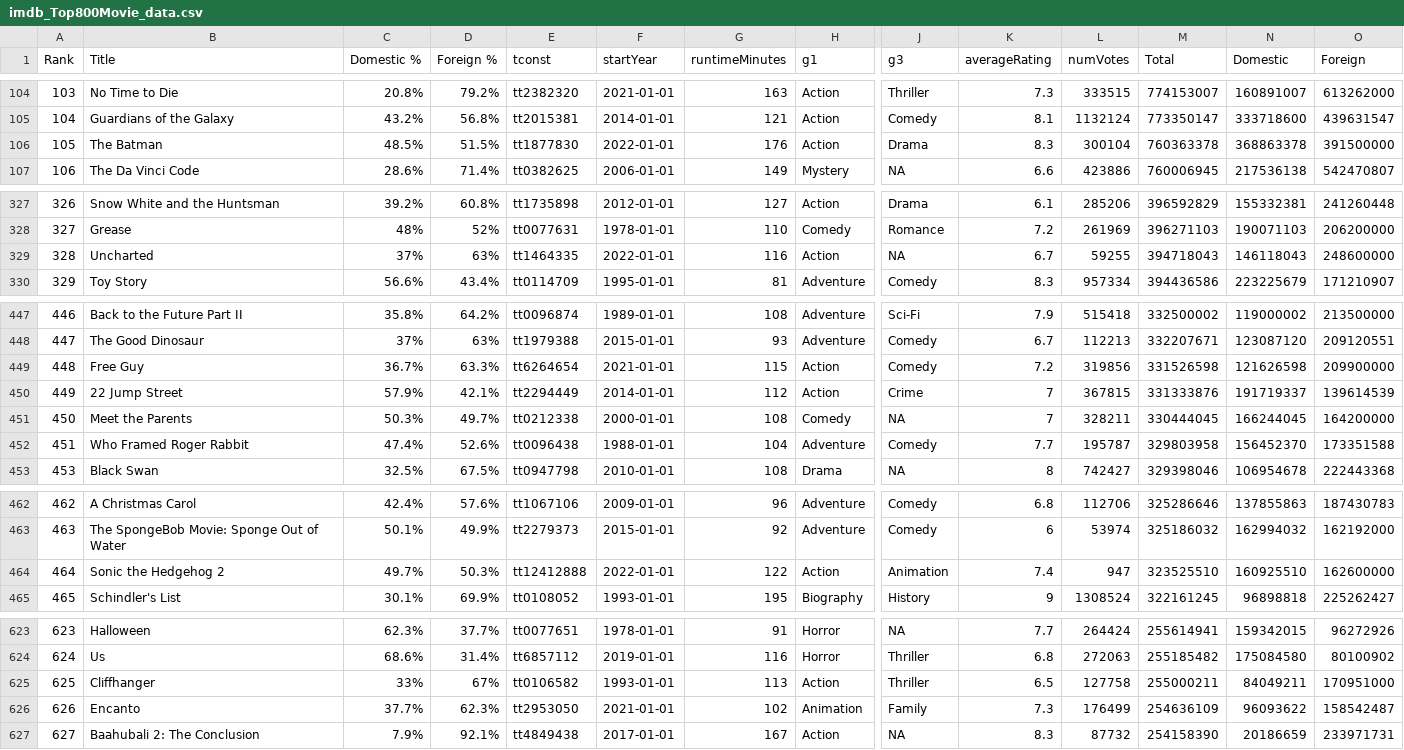
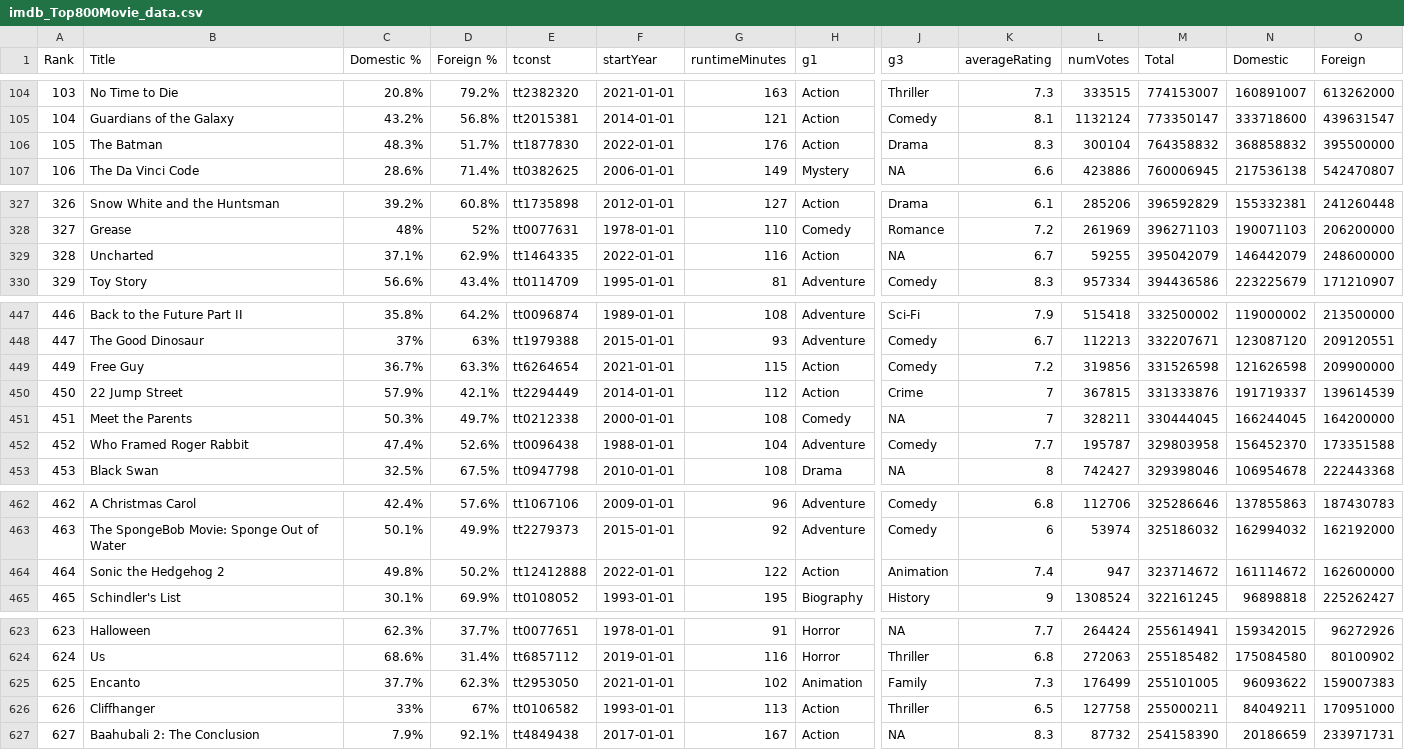
Before and after one commit to kingwmoon/Movie, a CSV file: data/imdb_Top800Movie_data.csv, drawn as a sheet; only a part is shown, gaps mark what is left out; removed rows and columns are numbered as before the commit, all else as after; rows hold the shown columns only; the diff covers the shown part only; the diff names each change by its address in the sheet, - before the commit and + after, or states it on an @@ line.

```diff
--- a/data/imdb_Top800Movie_data.csv
+++ b/data/imdb_Top800Movie_data.csv
-C106 (Domestic %): 48.5%
+C106 (Domestic %): 48.3%
-D106 (Foreign %): 51.5%
+D106 (Foreign %): 51.7%
-M106 (Total): 760363378
+M106 (Total): 764358832
-N106 (Domestic): 368863378
+N106 (Domestic): 368858832
-O106 (Foreign): 391500000
+O106 (Foreign): 395500000
-C329 (Domestic %): 37%
+C329 (Domestic %): 37.1%
-D329 (Foreign %): 63%
+D329 (Foreign %): 62.9%
-M329 (Total): 394718043
+M329 (Total): 395042079
-N329 (Domestic): 146118043
+N329 (Domestic): 146442079
-A449 (Rank): 448
+A449 (Rank): 449
-A450 (Rank): 449
+A450 (Rank): 450
-A451 (Rank): 450
+A451 (Rank): 451
-A452 (Rank): 451
+A452 (Rank): 452
-C464 (Domestic %): 49.7%
+C464 (Domestic %): 49.8%
-D464 (Foreign %): 50.3%
+D464 (Foreign %): 50.2%
-M464 (Total): 323525510
+M464 (Total): 323714672
-N464 (Domestic): 160925510
+N464 (Domestic): 161114672
+row 625: 625 | Encanto | 37.7% | 62.3% | tt2953050 | 2021-01-01 | 102 | Animation | Family | 7.3 | 176499 | 255101005 | 96093622 | 159007383
-A626 (Rank): 625
+A626 (Rank): 626
-row 626: 626 | Encanto | 37.7% | 62.3% | tt2953050 | 2021-01-01 | 102 | Animation | Family | 7.3 | 176499 | 254636109 | 96093622 | 158542487
```
Also changed, not shown: 6 edited cells elsewhere in this file, data/imdb_20172021boxoffice_data.csv, data/imdb_yearlyboxoffice.csv, 7 other files.
